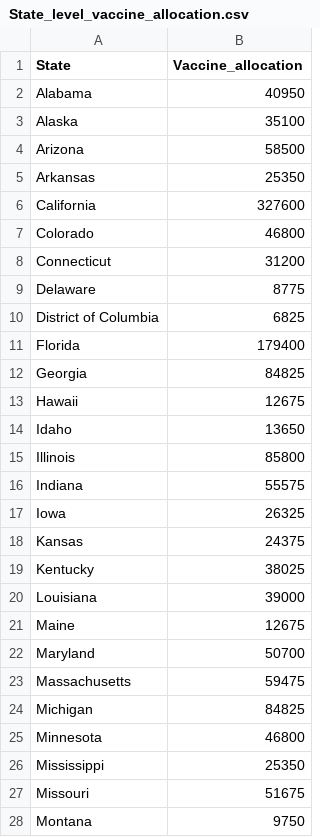
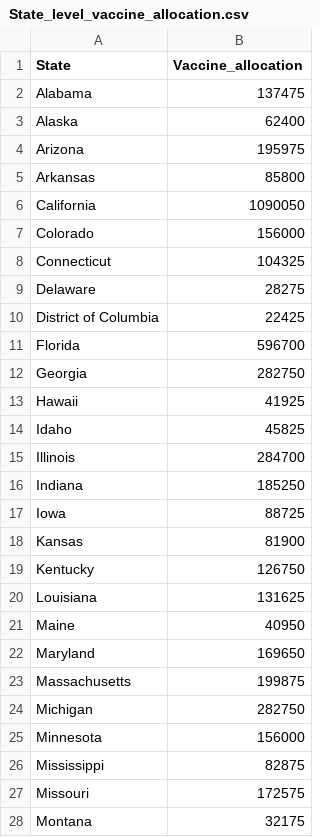
Before and after one commit to CenterForSpatialResearch/newpoliticsofcare_analysis_vaccine, a CSV file: Vaccine_allocation/Output/State_level_vaccine_allocation.csv, drawn as a sheet; only a part is shown; the diff covers the shown part only.

Commit message:
Update_vaccine_number

```diff
--- a/Vaccine_allocation/Output/State_level_vaccine_allocation.csv
+++ b/Vaccine_allocation/Output/State_level_vaccine_allocation.csv
@@ -1,28 +1,28 @@
 State,Vaccine_allocation
-Alabama,40950
-Alaska,35100
-Arizona,58500
-Arkansas,25350
-California,327600
-Colorado,46800
-Connecticut,31200
-Delaware,8775
-District of Columbia,6825
-Florida,179400
-Georgia,84825
-Hawaii,12675
-Idaho,13650
-Illinois,85800
-Indiana,55575
-Iowa,26325
-Kansas,24375
-Kentucky,38025
-Louisiana,39000
-Maine,12675
-Maryland,50700
-Massachusetts,59475
-Michigan,84825
-Minnesota,46800
-Mississippi,25350
-Missouri,51675
-Montana,9750
+Alabama,137475
+Alaska,62400
+Arizona,195975
+Arkansas,85800
+California,1090050
+Colorado,156000
+Connecticut,104325
+Delaware,28275
+District of Columbia,22425
+Florida,596700
+Georgia,282750
+Hawaii,41925
+Idaho,45825
+Illinois,284700
+Indiana,185250
+Iowa,88725
+Kansas,81900
+Kentucky,126750
+Louisiana,131625
+Maine,40950
+Maryland,169650
+Massachusetts,199875
+Michigan,282750
+Minnesota,156000
+Mississippi,82875
+Missouri,172575
+Montana,32175
```
Also changed, not shown: 25 edited cells elsewhere in this file, 6 other files.
